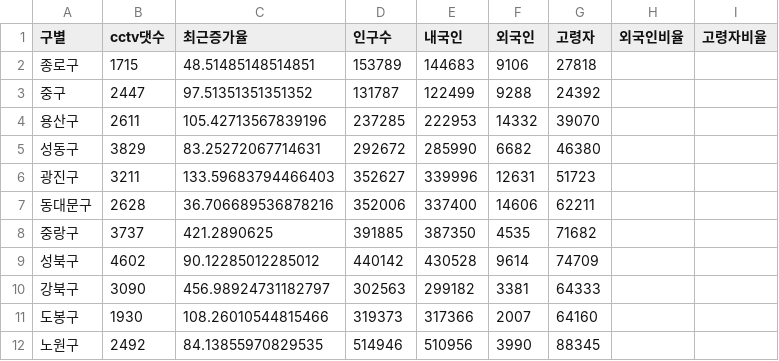
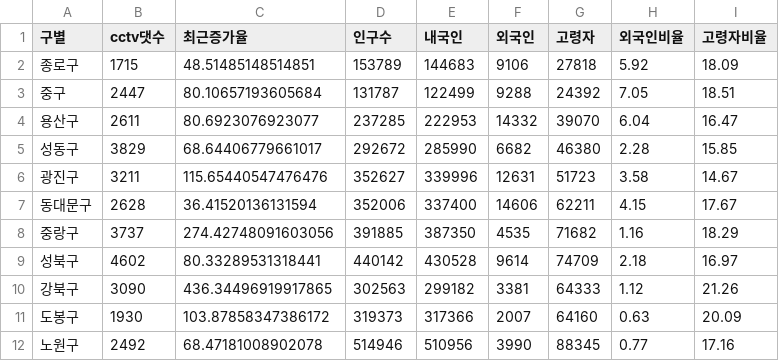
Before and after one commit to EunBiYang/DataAnalysis, a CSV file: 02.pandas/미니프로젝트/cctv_pop.csv, drawn as a sheet; only a part is shown; the diff covers the shown part only.

Commit message:
Data

```diff
--- a/02.pandas/미니프로젝트/cctv_pop.csv
+++ b/02.pandas/미니프로젝트/cctv_pop.csv
@@ -1,12 +1,12 @@
 구별,cctv댓수,최근증가율,인구수,내국인,외국인,고령자,외국인비율,고령자비율
-종로구,1715,48.51485148514851,153789,144683,9106,27818,,
-중구,2447,97.51351351351352,131787,122499,9288,24392,,
-용산구,2611,105.42713567839196,237285,222953,14332,39070,,
-성동구,3829,83.25272067714631,292672,285990,6682,46380,,
-광진구,3211,133.59683794466403,352627,339996,12631,51723,,
-동대문구,2628,36.706689536878216,352006,337400,14606,62211,,
-중랑구,3737,421.2890625,391885,387350,4535,71682,,
-성북구,4602,90.12285012285012,440142,430528,9614,74709,,
-강북구,3090,456.98924731182797,302563,299182,3381,64333,,
-도봉구,1930,108.26010544815466,319373,317366,2007,64160,,
-노원구,2492,84.13855970829535,514946,510956,3990,88345,,
+종로구,1715,48.51485148514851,153789,144683,9106,27818,5.92,18.09
+중구,2447,80.10657193605684,131787,122499,9288,24392,7.05,18.51
+용산구,2611,80.6923076923077,237285,222953,14332,39070,6.04,16.47
+성동구,3829,68.64406779661017,292672,285990,6682,46380,2.28,15.85
+광진구,3211,115.65440547476476,352627,339996,12631,51723,3.58,14.67
+동대문구,2628,36.41520136131594,352006,337400,14606,62211,4.15,17.67
+중랑구,3737,274.42748091603056,391885,387350,4535,71682,1.16,18.29
+성북구,4602,80.33289531318441,440142,430528,9614,74709,2.18,16.97
+강북구,3090,436.34496919917865,302563,299182,3381,64333,1.12,21.26
+도봉구,1930,103.87858347386172,319373,317366,2007,64160,0.63,20.09
+노원구,2492,68.47181008902078,514946,510956,3990,88345,0.77,17.16
```
Also changed, not shown: 42 edited cells elsewhere in this file, 20 other files.
